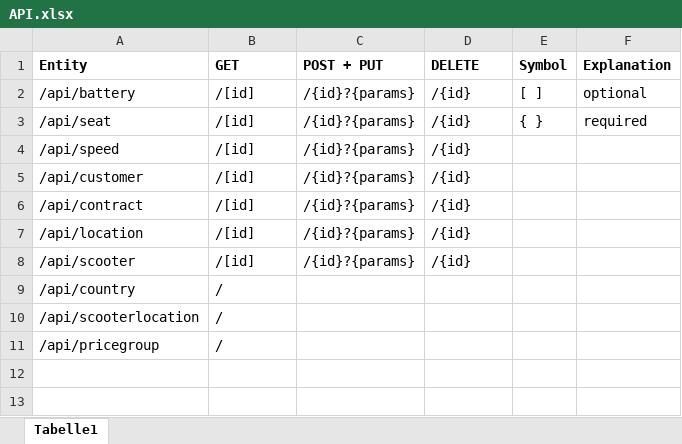
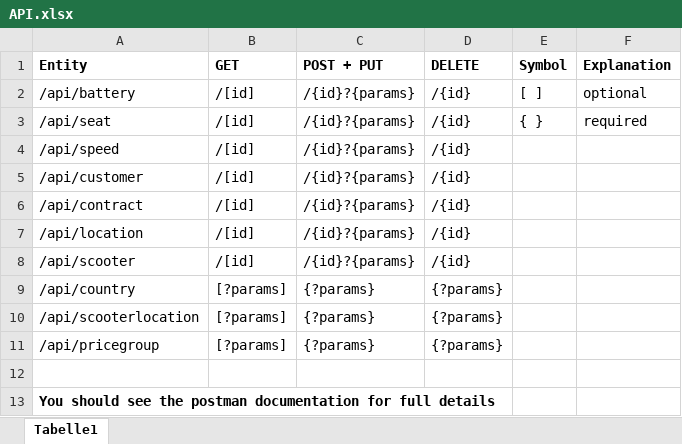
Before and after one commit to Choreas/scooteq_rest, an Excel workbook: OPENME/API.xlsx, sheet Tabelle1, drawn as a sheet; values as stored, in another font and other column widths than the file's, no borders; the diff names each change by its address in the sheet, - before the commit and + after, or states it on an @@ line.

Commit message:
documentation

```diff
--- a/OPENME/API.xlsx (sheet Tabelle1)
+++ b/OPENME/API.xlsx (sheet Tabelle1)
-B9:B11 (GET): /
+B9:B11 (GET): [?params]
-C9:C11 (POST + PUT): (empty)
+C9:C11 (POST + PUT): {?params}
-D9:D11 (DELETE): (empty)
+D9:D11 (DELETE): {?params}
+row 12: (empty)
+row 13: You should see the postman documentation for full details
```
Also changed, not shown: 1 other file.
